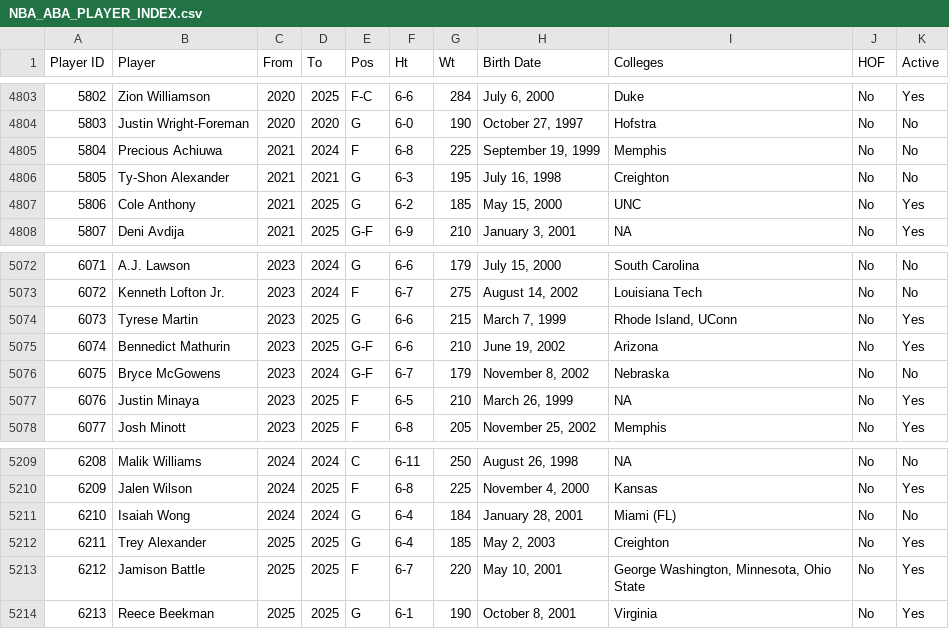
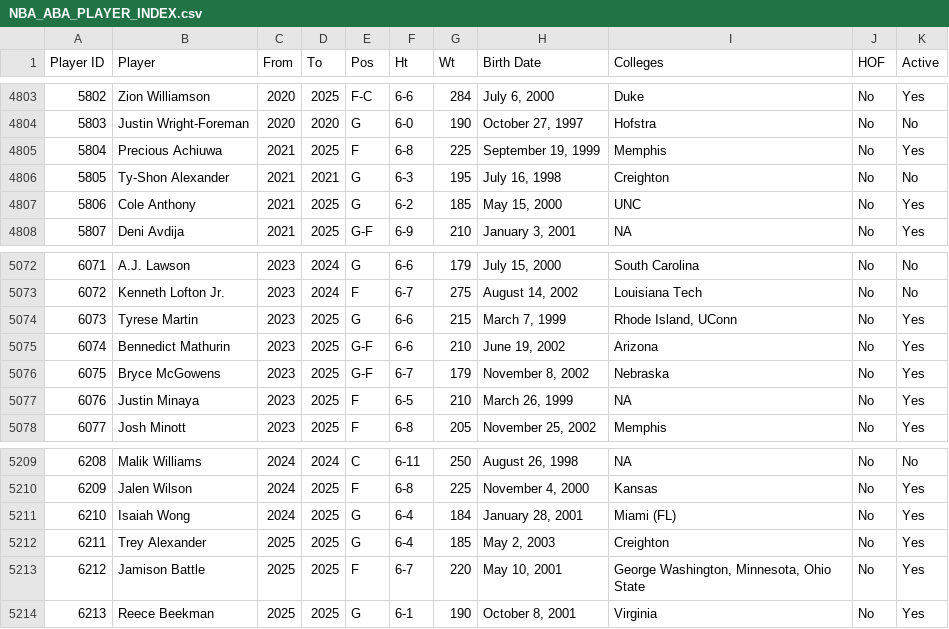
Before and after one commit to djvn2002/Basketball_Database, a CSV file: MISCELLANEOUS/NBA_ABA_PLAYER_INDEX.csv, drawn as a sheet; only a part is shown, gaps mark what is left out; the diff covers the shown part only; the diff names each change by its address in the sheet, - before the commit and + after, or states it on an @@ line.

```diff
--- a/MISCELLANEOUS/NBA_ABA_PLAYER_INDEX.csv
+++ b/MISCELLANEOUS/NBA_ABA_PLAYER_INDEX.csv
-D4805 (To): 2024
+D4805 (To): 2025
-K4805 (Active): No
+K4805 (Active): Yes
-D5076 (To): 2024
+D5076 (To): 2025
-K5076 (Active): No
+K5076 (Active): Yes
-D5211 (To): 2024
+D5211 (To): 2025
-K5211 (Active): No
+K5211 (Active): Yes
```
Also changed, not shown: 2 added rows, 6 edited cells and row numbers in column A elsewhere in this file, 3 other files.
